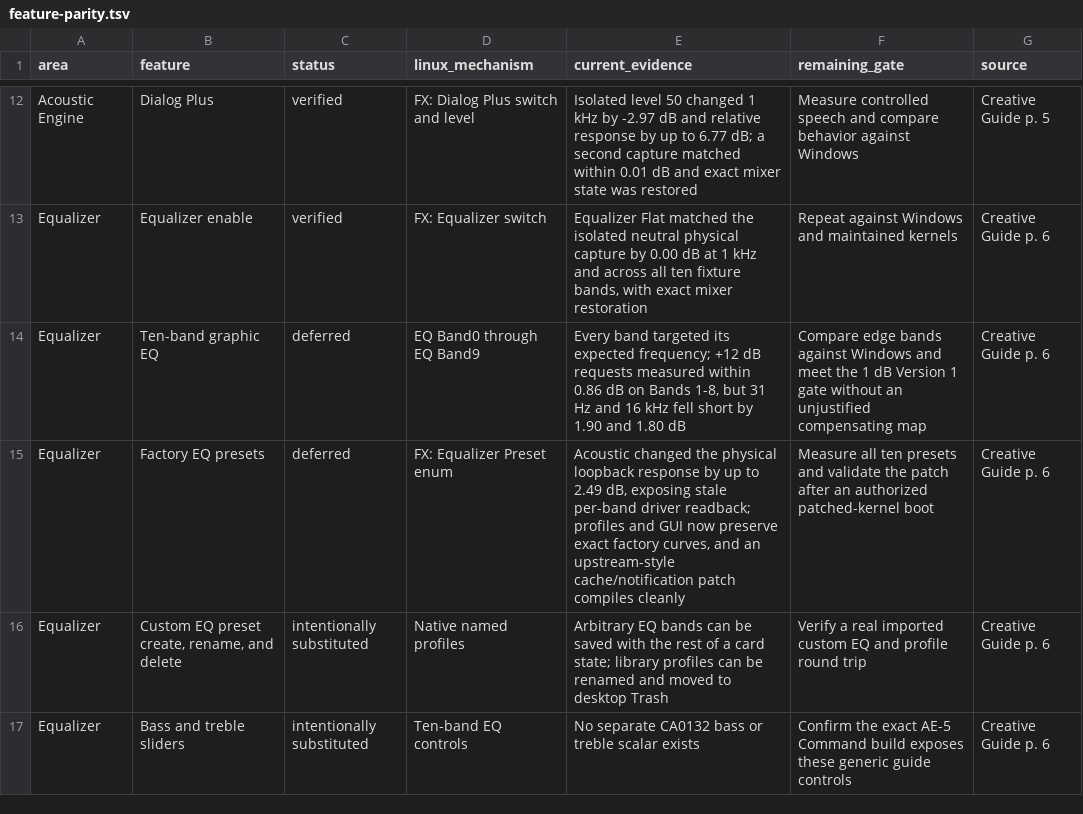
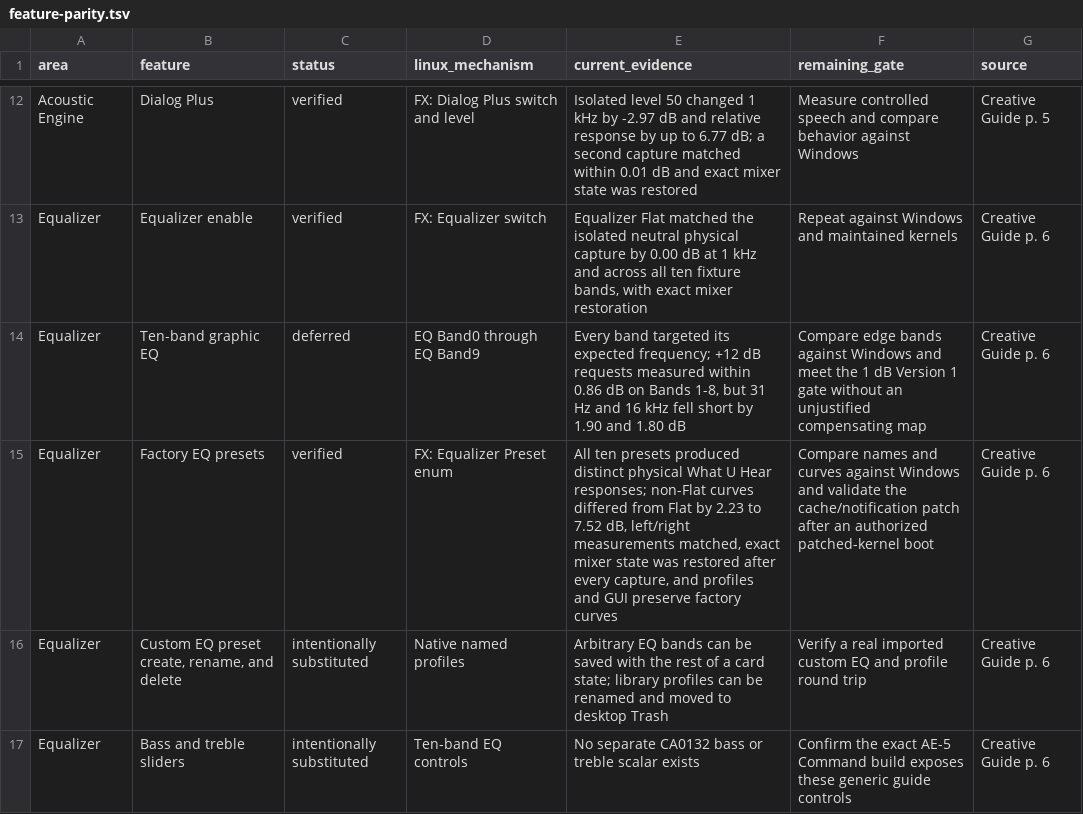
Before and after one commit to klimovich008/ae5-linux-control, a TSV file: feature-parity.tsv, drawn as a sheet; only a part is shown, gaps mark what is left out.

Commit message:
Verify all factory EQ presets

```diff
--- a/feature-parity.tsv
+++ b/feature-parity.tsv
@@ -14,3 +14,3 @@ Equalizer	Equalizer enable	verified	FX: Equalizer switch	Equalizer Flat matched
 Equalizer	Ten-band graphic EQ	deferred	EQ Band0 through EQ Band9	Every band targeted its expected frequency; +12 dB requests measured within 0.86 dB on Bands 1-8, but 31 Hz and 16 kHz fell short by 1.90 and 1.80 dB	Compare edge bands against Windows and meet the 1 dB Version 1 gate without an unjustified compensating map	Creative Guide p. 6
-Equalizer	Factory EQ presets	deferred	FX: Equalizer Preset enum	Acoustic changed the physical loopback response by up to 2.49 dB, exposing stale per-band driver readback; profiles and GUI now preserve exact factory curves, and an upstream-style cache/notification patch compiles cleanly	Measure all ten presets and validate the patch after an authorized patched-kernel boot	Creative Guide p. 6
+Equalizer	Factory EQ presets	verified	FX: Equalizer Preset enum	All ten presets produced distinct physical What U Hear responses; non-Flat curves differed from Flat by 2.23 to 7.52 dB, left/right measurements matched, exact mixer state was restored after every capture, and profiles and GUI preserve factory curves	Compare names and curves against Windows and validate the cache/notification patch after an authorized patched-kernel boot	Creative Guide p. 6
 Equalizer	Custom EQ preset create, rename, and delete	intentionally substituted	Native named profiles	Arbitrary EQ bands can be saved with the rest of a card state; library profiles can be renamed and moved to desktop Trash	Verify a real imported custom EQ and profile round trip	Creative Guide p. 6
```
Also changed, not shown: 3 other files.
